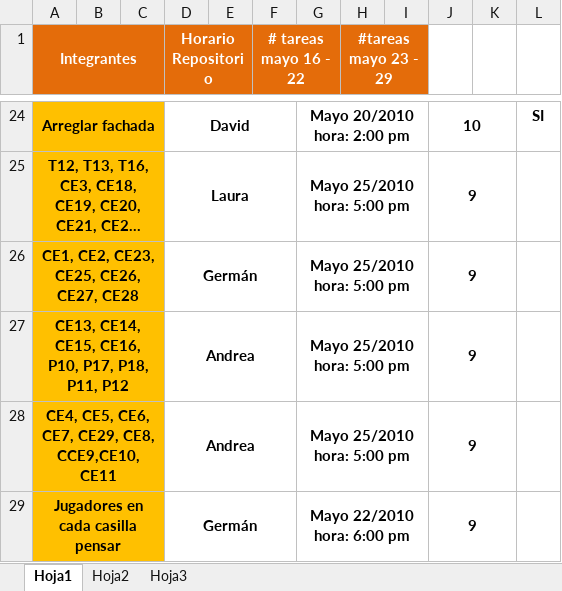
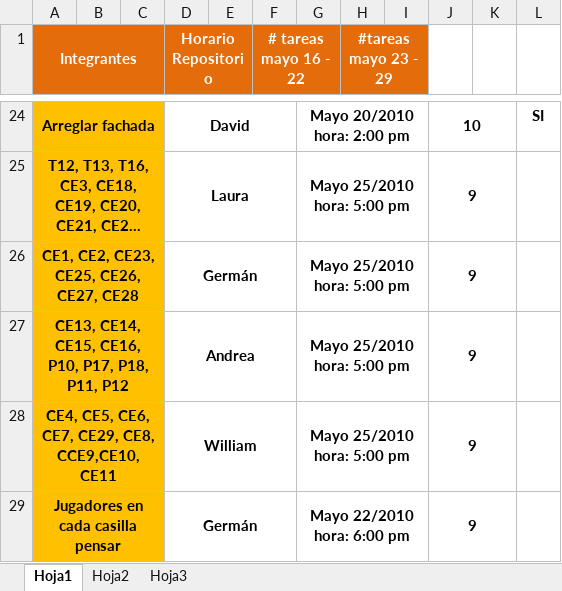
Before and after one commit to doomer4646/alimnova, an Excel workbook: Org. Interna/Tareas,Horario repositoio.xlsx, sheet Hoja1, drawn as a sheet; only a part is shown, gaps mark what is left out; long unchanged cells end in …; values as stored, in another font and other column widths than the file's, no borders; the diff names each change by its address in the sheet, - before the commit and + after, or states it on an @@ line.

```diff
--- a/Org. Interna/Tareas,Horario repositoio.xlsx (sheet Hoja1)
+++ b/Org. Interna/Tareas,Horario repositoio.xlsx (sheet Hoja1)
-D28 (Horario Repositorio): Andrea
+D28 (Horario Repositorio): William
```
